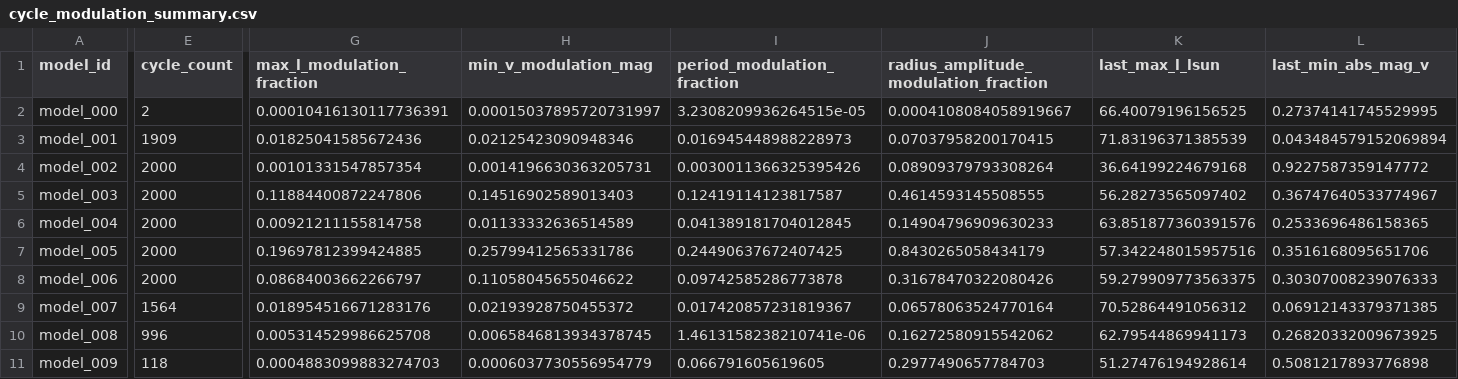
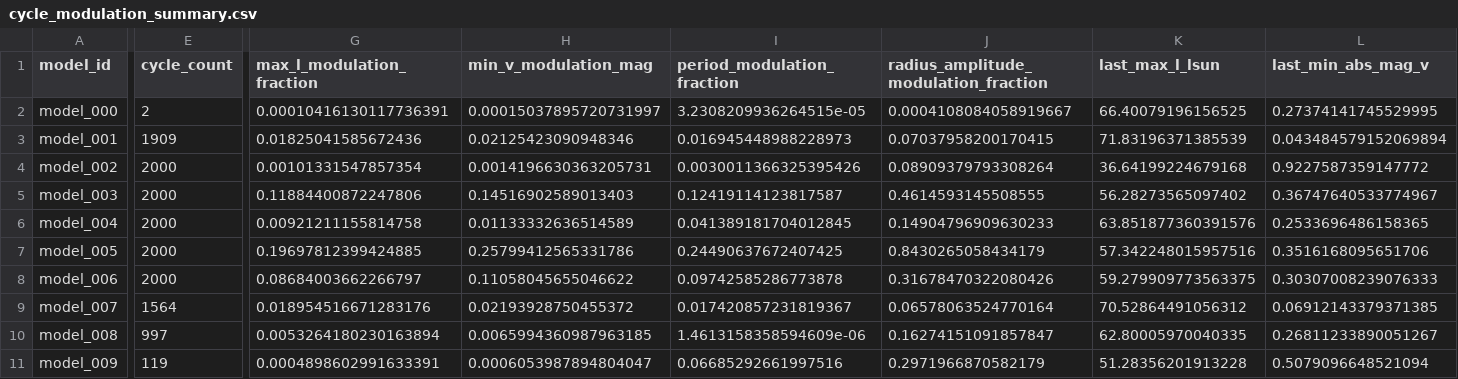
Before and after one commit to earlbellinger/kappa, a CSV file: site/metadata/cycle_modulation_summary.csv, drawn as a sheet; only a part is shown, gaps mark what is left out; the diff covers the shown part only; the diff names each change by its address in the sheet, - before the commit and + after, or states it on an @@ line.

```diff
--- a/site/metadata/cycle_modulation_summary.csv
+++ b/site/metadata/cycle_modulation_summary.csv
-E10 (cycle_count): 996
+E10 (cycle_count): 997
-G10 (max_l_modulation_fraction): 0.005314529986625708
+G10 (max_l_modulation_fraction): 0.0053264180230163894
-H10 (min_v_modulation_mag): 0.0065846813934378745
+H10 (min_v_modulation_mag): 0.0065994360987963185
-I10 (period_modulation_fraction): 1.4613158238210741e-06
+I10 (period_modulation_fraction): 1.4613158358594609e-06
-J10: 0.16272580915542062
+J10: 0.16274151091857847
-K10 (last_max_l_lsun): 62.79544869941173
+K10 (last_max_l_lsun): 62.80005970040335
-L10 (last_min_abs_mag_v): 0.26820332009673925
+L10 (last_min_abs_mag_v): 0.26811233890051267
-E11 (cycle_count): 118
+E11 (cycle_count): 119
-G11 (max_l_modulation_fraction): 0.0004883099883274703
+G11 (max_l_modulation_fraction): 0.0004898602991633391
-H11 (min_v_modulation_mag): 0.0006037730556954779
+H11 (min_v_modulation_mag): 0.0006053987894804047
-I11 (period_modulation_fraction): 0.066791605619605
+I11 (period_modulation_fraction): 0.06685292661997516
-J11: 0.2977490657784703
+J11: 0.2971966870582179
-K11 (last_max_l_lsun): 51.27476194928614
+K11 (last_max_l_lsun): 51.28356201913228
-L11 (last_min_abs_mag_v): 0.5081217893776898
+L11 (last_min_abs_mag_v): 0.5079096648521094
```
Also changed, not shown: 4 edited cells elsewhere in this file, site/metadata/convergence_summary_last100.csv, 18 other files.
